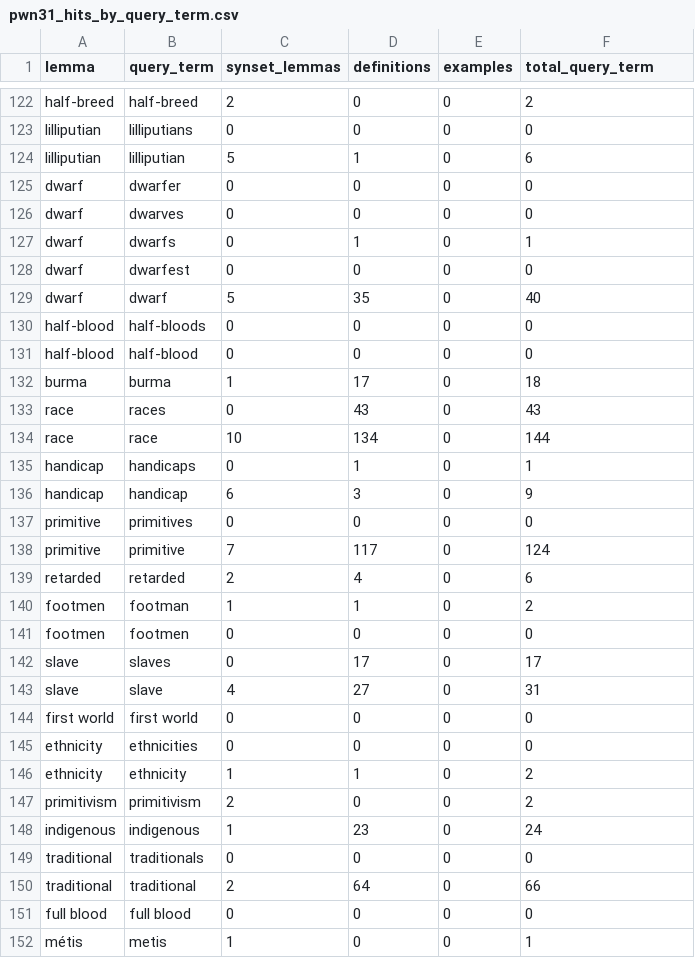
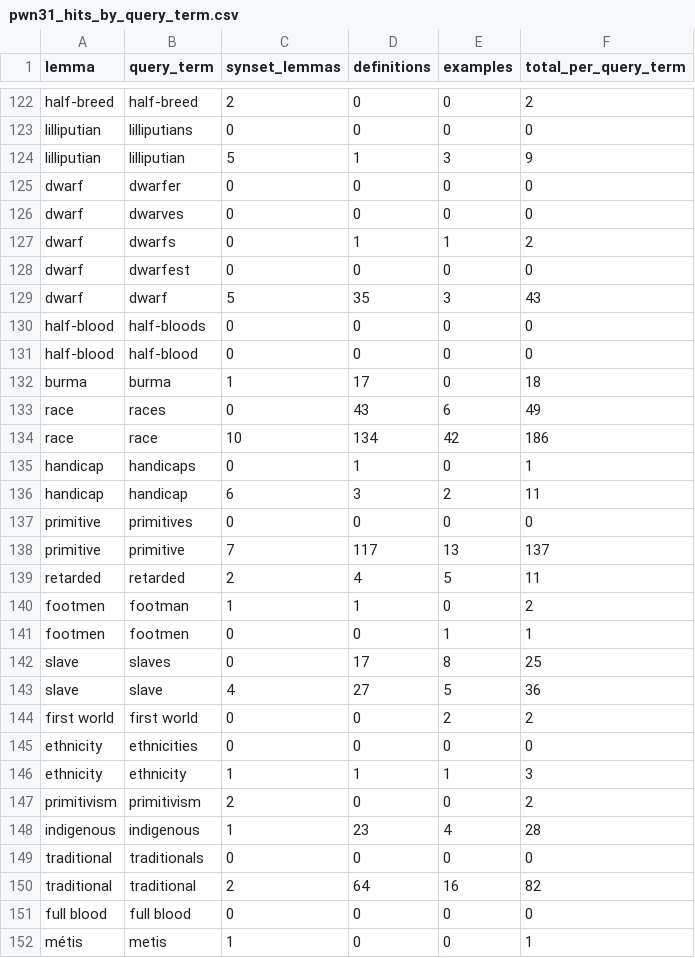
Before and after one commit to cultural-ai/ContentiousTermsLOD, a CSV file: PWN/pwn31_hits_by_query_term.csv, drawn as a sheet; only a part is shown, gaps mark what is left out; the diff covers the shown part only.

```diff
--- a/PWN/pwn31_hits_by_query_term.csv
+++ b/PWN/pwn31_hits_by_query_term.csv
@@ -1 +1 @@
-lemma,query_term,synset_lemmas,definitions,examples,total_query_term
+lemma,query_term,synset_lemmas,definitions,examples,total_per_query_term
@@ -123,8 +123,8 @@ half-breed,half-breed,2,0,0,2
 lilliputian,lilliputians,0,0,0,0
-lilliputian,lilliputian,5,1,0,6
+lilliputian,lilliputian,5,1,3,9
 dwarf,dwarfer,0,0,0,0
 dwarf,dwarves,0,0,0,0
-dwarf,dwarfs,0,1,0,1
+dwarf,dwarfs,0,1,1,2
 dwarf,dwarfest,0,0,0,0
-dwarf,dwarf,5,35,0,40
+dwarf,dwarf,5,35,3,43
 half-blood,half-bloods,0,0,0,0
@@ -132,20 +132,20 @@ half-blood,half-blood,0,0,0,0
 burma,burma,1,17,0,18
-race,races,0,43,0,43
-race,race,10,134,0,144
+race,races,0,43,6,49
+race,race,10,134,42,186
 handicap,handicaps,0,1,0,1
-handicap,handicap,6,3,0,9
+handicap,handicap,6,3,2,11
 primitive,primitives,0,0,0,0
-primitive,primitive,7,117,0,124
-retarded,retarded,2,4,0,6
+primitive,primitive,7,117,13,137
+retarded,retarded,2,4,5,11
 footmen,footman,1,1,0,2
-footmen,footmen,0,0,0,0
-slave,slaves,0,17,0,17
-slave,slave,4,27,0,31
-first world,first world,0,0,0,0
+footmen,footmen,0,0,1,1
+slave,slaves,0,17,8,25
+slave,slave,4,27,5,36
+first world,first world,0,0,2,2
 ethnicity,ethnicities,0,0,0,0
-ethnicity,ethnicity,1,1,0,2
+ethnicity,ethnicity,1,1,1,3
 primitivism,primitivism,2,0,0,2
-indigenous,indigenous,1,23,0,24
+indigenous,indigenous,1,23,4,28
 traditional,traditionals,0,0,0,0
-traditional,traditional,2,64,0,66
+traditional,traditional,2,64,16,82
 full blood,full blood,0,0,0,0
```
Also changed, not shown: 104 edited cells elsewhere in this file, PWN/pwn31_hits_by_lemma.csv, additional_annotation_pwn.csv, 27 other files.
